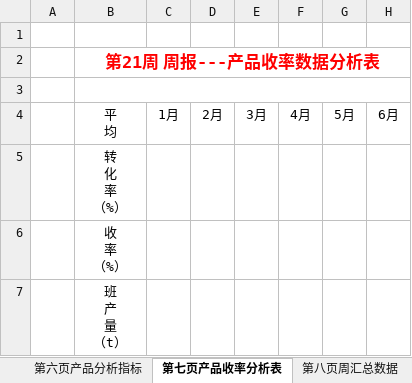
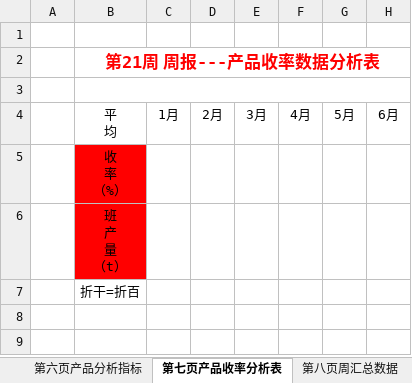
Before and after one commit to caoping24/ReportSystemV26, an Excel workbook: Backend/CenterBackend/wwwroot/Model/Model-20251208-Week.xlsx, sheet 第七页产品收率分析表, drawn as a sheet; only a part is shown; values as stored, in another font and other column widths than the file's, no borders; removed rows and columns are numbered as before the commit, all else as after; rows hold the shown columns only; ↵ is a line break in a cell; the diff names each change by its address in the sheet, - before the commit and + after, or states it on an @@ line.

```diff
--- a/Backend/CenterBackend/wwwroot/Model/Model-20251208-Week.xlsx (sheet 第七页产品收率分析表)
+++ b/Backend/CenterBackend/wwwroot/Model/Model-20251208-Week.xlsx (sheet 第七页产品收率分析表)
-row 5:  | 转 ↵ 化 ↵ 率 ↵ （%）
-B5:B6 fill: none
+B5:B6 fill: #FF0000
+row 7:  | 折干=折百
```
Also changed, not shown: sheet 第十二页产品原料单耗, sheet 第六页产品分析指标, sheet 第五页一次结晶工序, sheet 第四页闪蒸工序, sheet 第十一页二次结晶工序, sheet 第三页反应液分析数据, 5 more sheets, other sheet tabs, formulas that keep their value, charts or pictures, Backend/CenterBackend/Report/周报表/2026-03/周报表-2026年11周.xlsx, Backend/CenterBackend/Report/日报表/2026-03/日报表-2026-03-13.xlsx, 4 other files.
